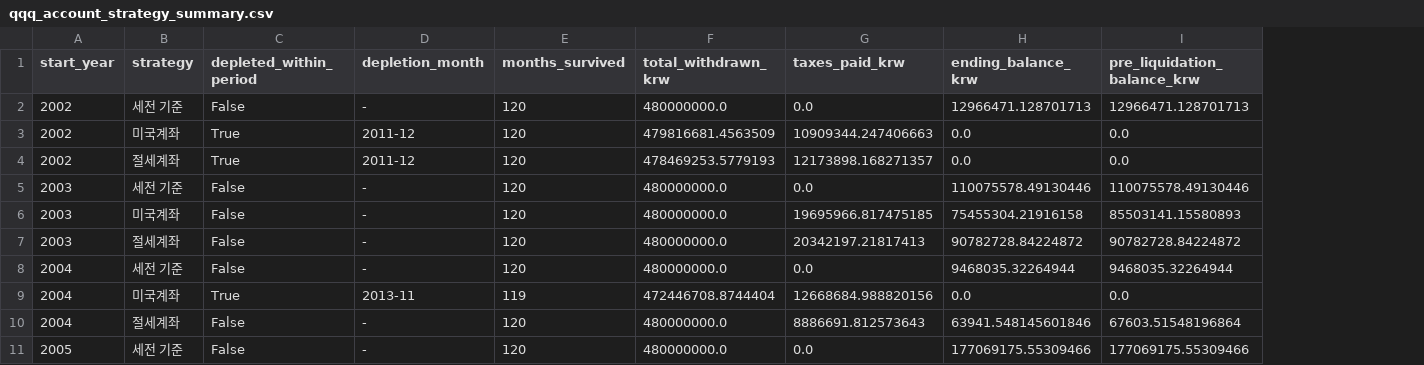
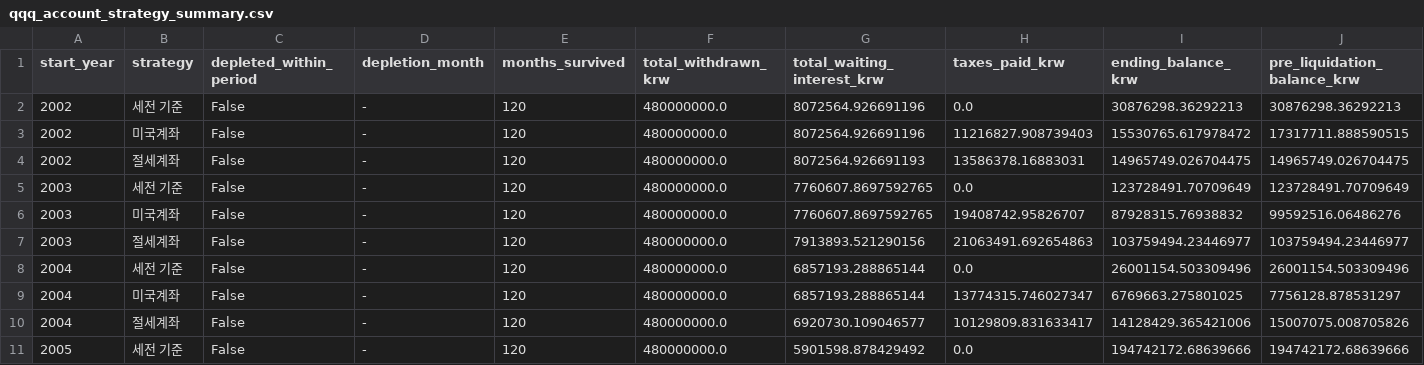
Before and after one commit to daedosee/lab, a CSV file: va_reserve_tax/output/qqq_account_strategy_summary.csv, drawn as a sheet; only a part is shown; removed rows and columns are numbered as before the commit, all else as after; the diff covers the shown part only; the diff names each change by its address in the sheet, - before the commit and + after, or states it on an @@ line.

Commit message:
Update tax reserve DCA assumptions

```diff
--- a/va_reserve_tax/output/qqq_account_strategy_summary.csv
+++ b/va_reserve_tax/output/qqq_account_strategy_summary.csv
+column G (total_waiting_interest_krw), rows 2-8: 8072564.926691196 | 8072564.926691196 | 8072564.926691193 | 7760607.8697592765 | 7760607.8697592765 | 7913893.521290156 | 6857193.288865144; rows 10-11: 6920730.109046577 | 5901598.878429492
-I2 (ending_balance_krw): 12966471.128701713
+I2 (ending_balance_krw): 30876298.36292213
-J2 (pre_liquidation_balance_krw): 12966471.128701713
+J2 (pre_liquidation_balance_krw): 30876298.36292213
-C3:C4 (depleted_within_period): True
+C3:C4 (depleted_within_period): False
-D3:D4 (depletion_month): 2011-12
+D3:D4 (depletion_month): -
-F3 (total_withdrawn_krw): 479816681.4563509
+F3 (total_withdrawn_krw): 480000000.0
-H3 (taxes_paid_krw): 10909344.247406663
+H3 (taxes_paid_krw): 11216827.908739403
-I3 (ending_balance_krw): 0.0
+I3 (ending_balance_krw): 15530765.617978472
-J3 (pre_liquidation_balance_krw): 0.0
+J3 (pre_liquidation_balance_krw): 17317711.888590515
-F4 (total_withdrawn_krw): 478469253.5779193
+F4 (total_withdrawn_krw): 480000000.0
-H4 (taxes_paid_krw): 12173898.168271357
+H4 (taxes_paid_krw): 13586378.16883031
-I4 (ending_balance_krw): 0.0
+I4 (ending_balance_krw): 14965749.026704475
-J4 (pre_liquidation_balance_krw): 0.0
+J4 (pre_liquidation_balance_krw): 14965749.026704475
-I5 (ending_balance_krw): 110075578.49130446
+I5 (ending_balance_krw): 123728491.70709649
-J5 (pre_liquidation_balance_krw): 110075578.49130446
+J5 (pre_liquidation_balance_krw): 123728491.70709649
-H6 (taxes_paid_krw): 19695966.817475185
+H6 (taxes_paid_krw): 19408742.95826707
-I6 (ending_balance_krw): 75455304.21916158
+I6 (ending_balance_krw): 87928315.76938832
-J6 (pre_liquidation_balance_krw): 85503141.15580893
+J6 (pre_liquidation_balance_krw): 99592516.06486276
-H7 (taxes_paid_krw): 20342197.21817413
+H7 (taxes_paid_krw): 21063491.692654863
-I7 (ending_balance_krw): 90782728.84224872
+I7 (ending_balance_krw): 103759494.23446977
-J7 (pre_liquidation_balance_krw): 90782728.84224872
+J7 (pre_liquidation_balance_krw): 103759494.23446977
-I8 (ending_balance_krw): 9468035.32264944
+I8 (ending_balance_krw): 26001154.503309496
-J8 (pre_liquidation_balance_krw): 9468035.32264944
+J8 (pre_liquidation_balance_krw): 26001154.503309496
-row 9: 2004 | 미국계좌 | True | 2013-11 | 119 | 472446708.8744404 | 12668684.988820156 | 0.0 | 0.0
+row 9: 2004 | 미국계좌 | False | - | 120 | 480000000.0 | 6857193.288865144 | 13774315.746027347 | 6769663.275801025 | 7756128.878531297
-H10 (taxes_paid_krw): 8886691.812573643
+H10 (taxes_paid_krw): 10129809.831633417
-I10 (ending_balance_krw): 63941.548145601846
+I10 (ending_balance_krw): 14128429.365421006
-J10 (pre_liquidation_balance_krw): 67603.51548196864
+J10 (pre_liquidation_balance_krw): 15007075.008705826
-I11 (ending_balance_krw): 177069175.55309466
+I11 (ending_balance_krw): 194742172.68639666
-J11 (pre_liquidation_balance_krw): 177069175.55309466
+J11 (pre_liquidation_balance_krw): 194742172.68639666
```
Also changed, not shown: 94 edited cells elsewhere in this file, va_reserve_tax/output/qqq_account_strategy_monthly_balance_2004.csv, 4 other files.
